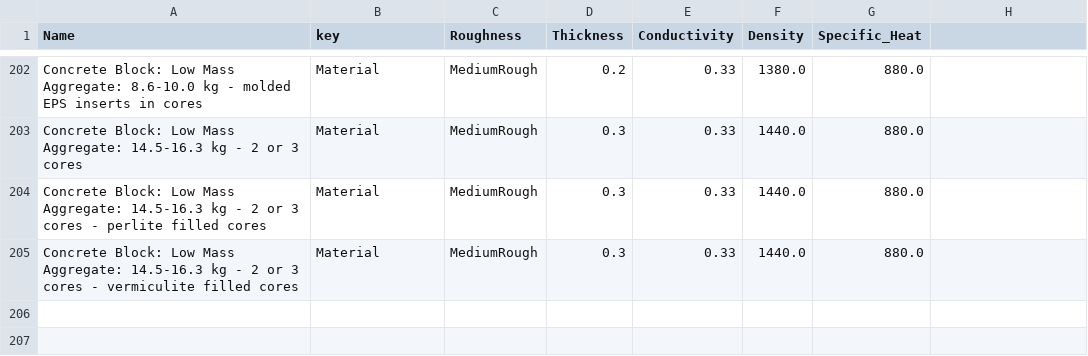
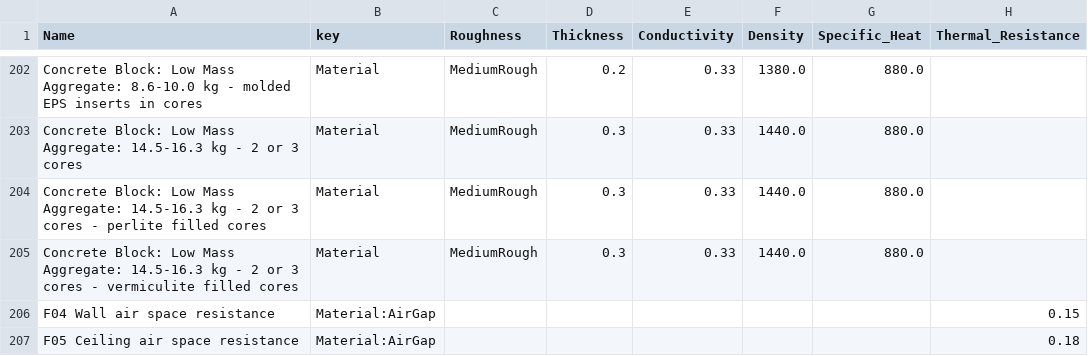
Before and after one commit to nbachand/graphBEM, a CSV file: energyPlus/ASHRAE_2005_HOF_Materials.csv, drawn as a sheet; only a part is shown, gaps mark what is left out; the diff names each change by its address in the sheet, - before the commit and + after, or states it on an @@ line.

Commit message:
adding air gaps

```diff
--- a/energyPlus/ASHRAE_2005_HOF_Materials.csv
+++ b/energyPlus/ASHRAE_2005_HOF_Materials.csv
-H1: (empty)
+H1: Thermal_Resistance
+row 206: F04 Wall air space resistance | Material:AirGap |  |  |  |  |  | 0.15
+row 207: F05 Ceiling air space resistance | Material:AirGap |  |  |  |  |  | 0.18
```
